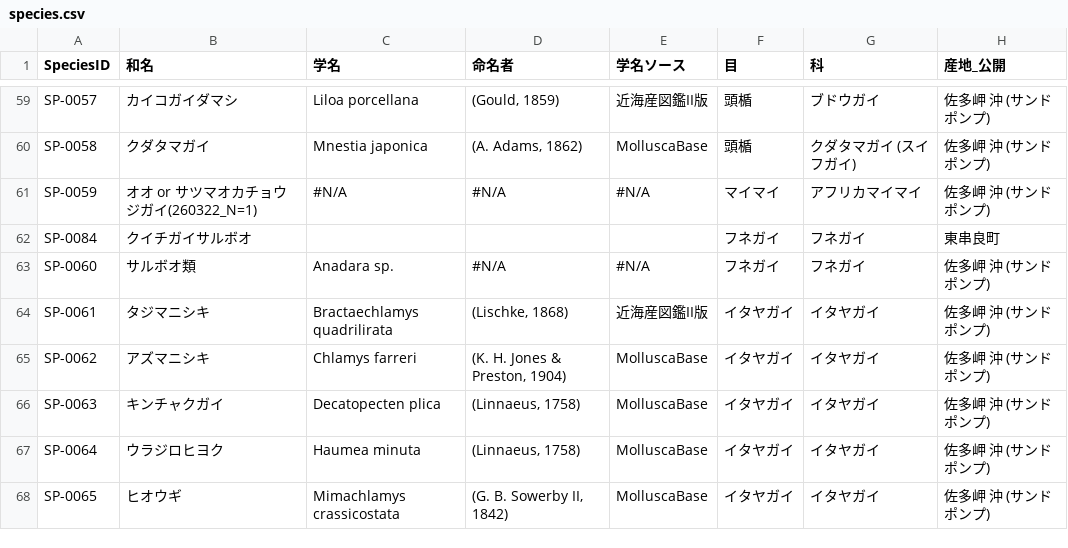
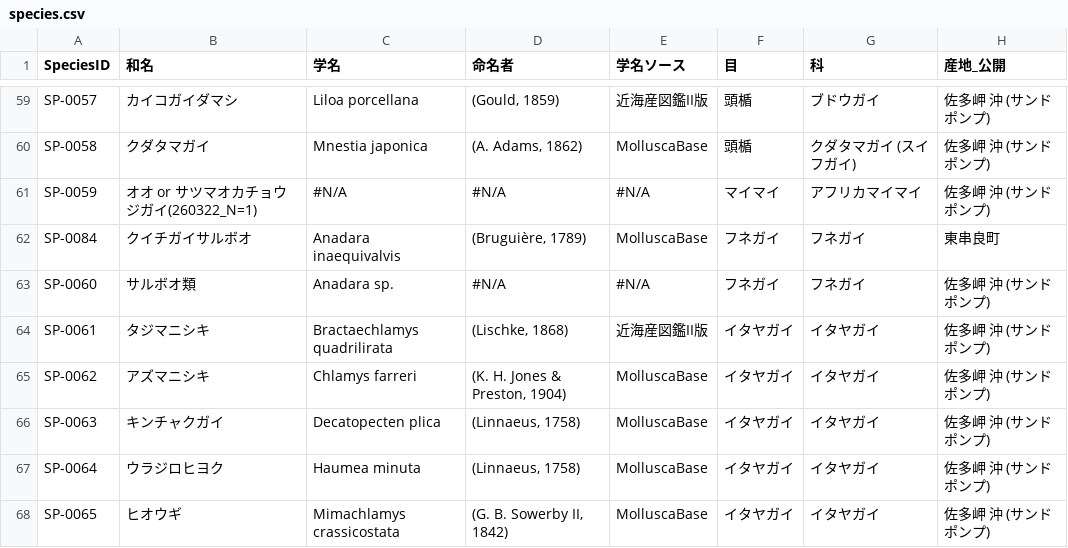
Before and after one commit to frog3064-sys/kagoshima-mollusk-guide, a CSV file: data/species.csv, drawn as a sheet; only a part is shown, gaps mark what is left out; the diff names each change by its address in the sheet, - before the commit and + after, or states it on an @@ line.

Commit message:
Update species.csv

```diff
--- a/data/species.csv
+++ b/data/species.csv
-C62 (学名): (empty)
+C62 (学名): Anadara inaequivalvis
-D62 (命名者): (empty)
+D62 (命名者): (Bruguière, 1789)
-E62 (学名ソース): (empty)
+E62 (学名ソース): MolluscaBase
```
